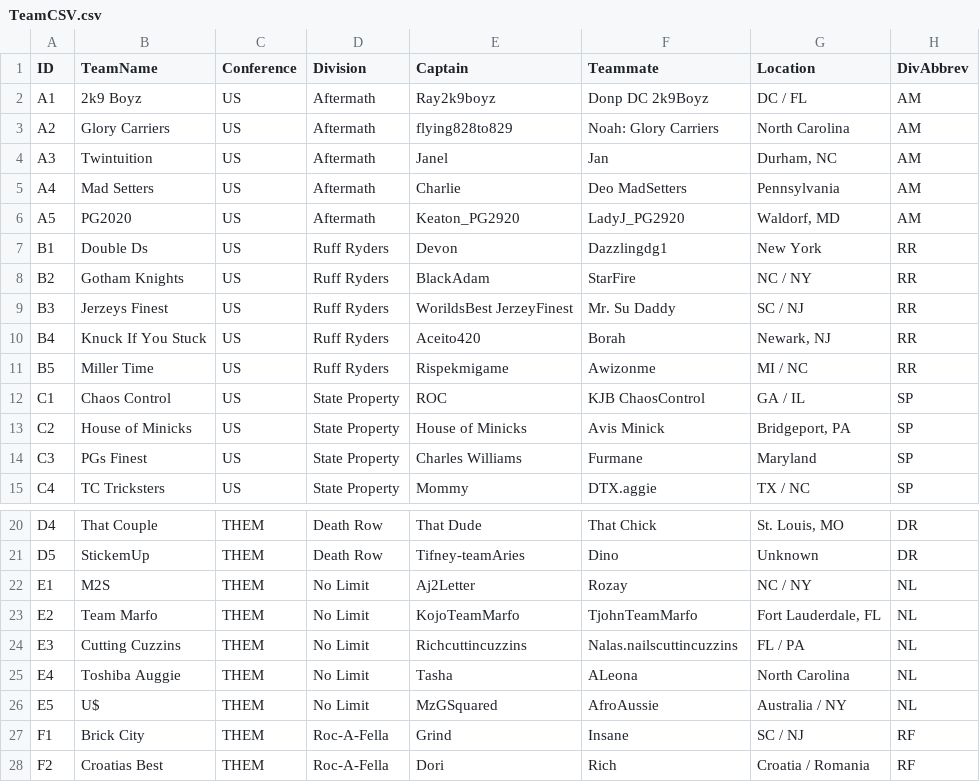
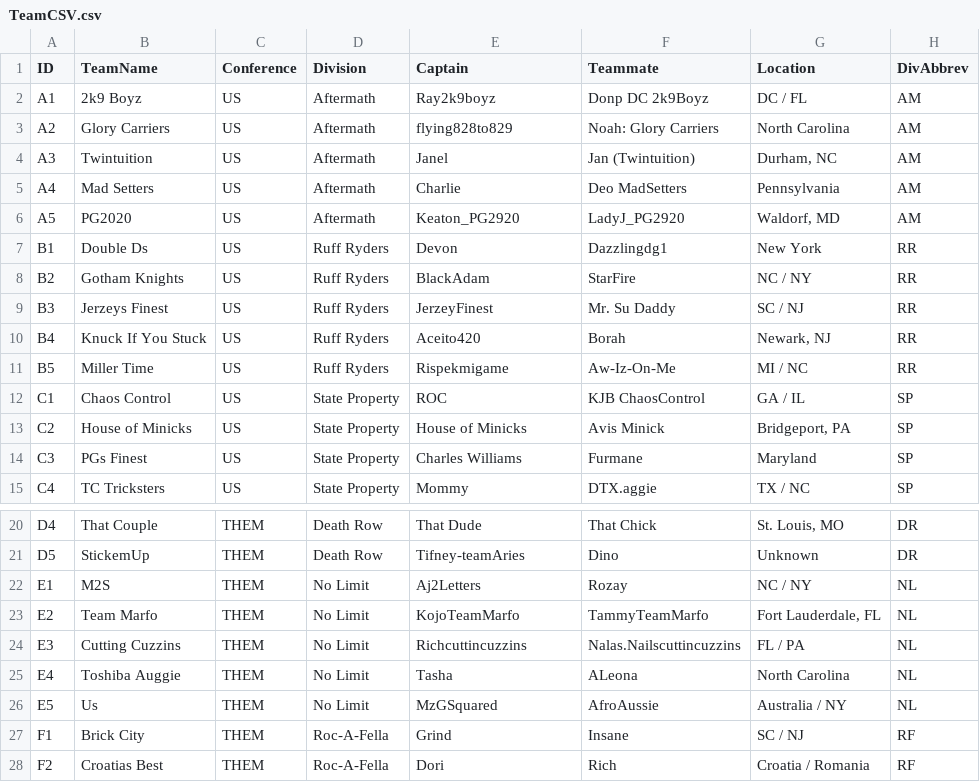
Before and after one commit to rtillies/wsos-season-3, a CSV file: data/TeamCSV.csv, drawn as a sheet; only a part is shown, gaps mark what is left out.

```diff
--- a/data/TeamCSV.csv
+++ b/data/TeamCSV.csv
@@ -3,3 +3,3 @@ A1,2k9 Boyz,US,Aftermath,Ray2k9boyz,Donp DC 2k9Boyz,DC / FL,AM
 A2,Glory Carriers,US,Aftermath,flying828to829,Noah: Glory Carriers,North Carolina,AM
-A3,Twintuition,US,Aftermath,Janel,Jan,"Durham, NC",AM
+A3,Twintuition,US,Aftermath,Janel,Jan (Twintuition),"Durham, NC",AM
 A4,Mad Setters,US,Aftermath,Charlie,Deo MadSetters,Pennsylvania,AM
@@ -8,5 +8,5 @@ B1,Double Ds,US,Ruff Ryders,Devon,Dazzlingdg1,New York,RR
 B2,Gotham Knights,US,Ruff Ryders,BlackAdam,StarFire,NC / NY,RR
-B3,Jerzeys Finest,US,Ruff Ryders,WorildsBest JerzeyFinest,Mr. Su Daddy,SC / NJ,RR
+B3,Jerzeys Finest,US,Ruff Ryders,JerzeyFinest,Mr. Su Daddy,SC / NJ,RR
 B4,Knuck If You Stuck,US,Ruff Ryders,Aceito420,Borah,"Newark, NJ",RR
-B5,Miller Time,US,Ruff Ryders,Rispekmigame,Awizonme,MI / NC,RR
+B5,Miller Time,US,Ruff Ryders,Rispekmigame,Aw-Iz-On-Me,MI / NC,RR
 C1,Chaos Control,US,State Property,ROC,KJB ChaosControl,GA / IL,SP
@@ -21,7 +21,7 @@ D4,That Couple,THEM,Death Row,That Dude,That Chick,"St. Louis, MO",DR
 D5,StickemUp,THEM,Death Row,Tifney-teamAries,Dino,Unknown,DR
-E1,M2S,THEM,No Limit,Aj2Letter,Rozay,NC / NY,NL
-E2,Team Marfo,THEM,No Limit,KojoTeamMarfo,TjohnTeamMarfo,"Fort Lauderdale, FL",NL
-E3,Cutting Cuzzins,THEM,No Limit,Richcuttincuzzins,Nalas.nailscuttincuzzins,FL / PA,NL
+E1,M2S,THEM,No Limit,Aj2Letters,Rozay,NC / NY,NL
+E2,Team Marfo,THEM,No Limit,KojoTeamMarfo,TammyTeamMarfo,"Fort Lauderdale, FL",NL
+E3,Cutting Cuzzins,THEM,No Limit,Richcuttincuzzins,Nalas.Nailscuttincuzzins,FL / PA,NL
 E4,Toshiba Auggie,THEM,No Limit,Tasha,ALeona,North Carolina,NL
-E5,U$,THEM,No Limit,MzGSquared,AfroAussie,Australia / NY,NL
+E5,Us,THEM,No Limit,MzGSquared,AfroAussie,Australia / NY,NL
 F1,Brick City,THEM,Roc-A-Fella,Grind,Insane,SC / NJ,RF
```
Also changed, not shown: data/Week08CSV.csv, 3 other files.
